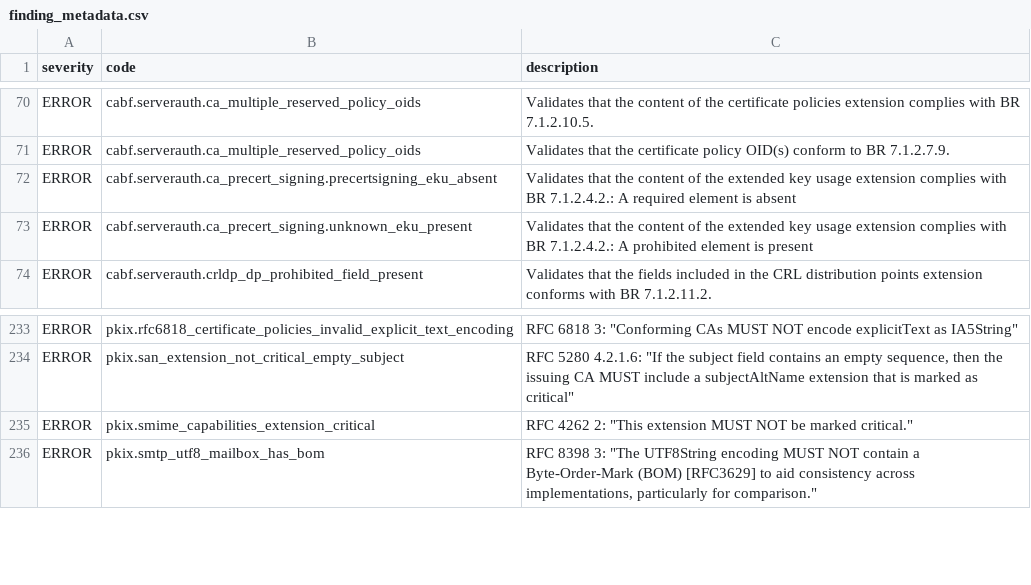
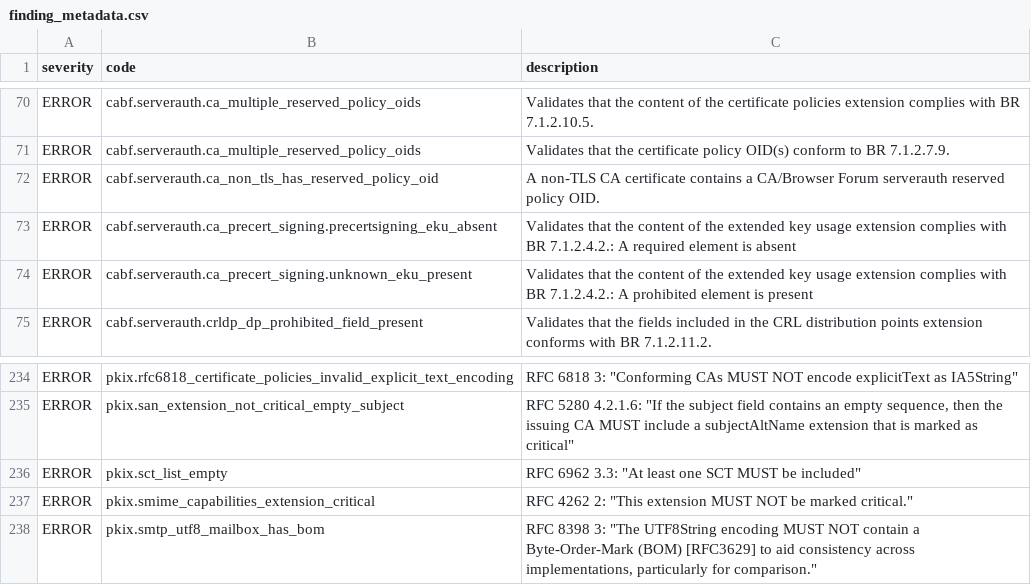
Before and after one commit to digicert/pkilint, a CSV file: pkilint/cabf/serverauth/finding_metadata.csv, drawn as a sheet; only a part is shown, gaps mark what is left out.

```diff
--- a/pkilint/cabf/serverauth/finding_metadata.csv
+++ b/pkilint/cabf/serverauth/finding_metadata.csv
@@ -71,2 +71,3 @@ ERROR,cabf.serverauth.ca_multiple_reserved_policy_oids,Validates that the conten
 ERROR,cabf.serverauth.ca_multiple_reserved_policy_oids,Validates that the certificate policy OID(s) conform to BR 7.1.2.7.9.
+ERROR,cabf.serverauth.ca_non_tls_has_reserved_policy_oid,A non-TLS CA certificate contains a CA/Browser Forum serverauth reserved policy OID.
 ERROR,cabf.serverauth.ca_precert_signing.precertsigning_eku_absent,Validates that the content of the extended key usage extension complies with BR 7.1.2.4.2.: A required element is absent
@@ -234,2 +235,3 @@ ERROR,pkix.rfc6818_certificate_policies_invalid_explicit_text_encoding,"RFC 6818
 ERROR,pkix.san_extension_not_critical_empty_subject,"RFC 5280 4.2.1.6: ""If the subject field contains an empty sequence, then the issuing CA MUST include a subjectAltName extension that is marked as critical"""
+ERROR,pkix.sct_list_empty,"RFC 6962 3.3: ""At least one SCT MUST be included"""
 ERROR,pkix.smime_capabilities_extension_critical,"RFC 4262 2: ""This extension MUST NOT be marked critical."""
```
Also changed, not shown: pkilint/cabf/smime/finding_metadata.csv, 43 other files.
